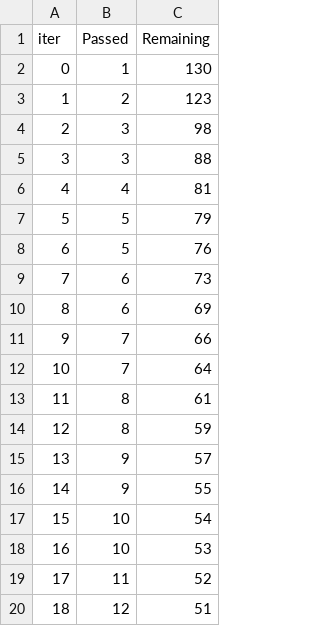
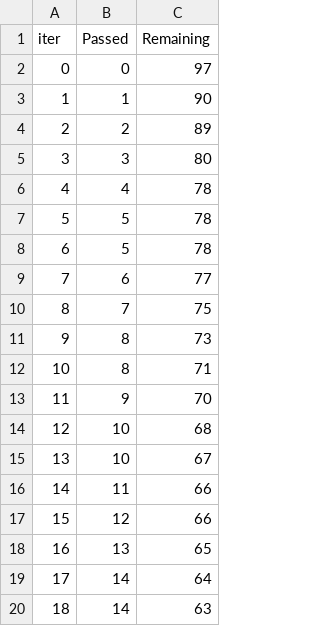
Before and after one commit to ziyadshaikh-cook/ML_project, a TSV file: catboost_info/time_left.tsv, drawn as a sheet; only a part is shown; the diff covers the shown part only.

```diff
--- a/catboost_info/time_left.tsv
+++ b/catboost_info/time_left.tsv
@@ -1,20 +1,20 @@
 iter	Passed	Remaining
-0	1	130
-1	2	123
-2	3	98
-3	3	88
-4	4	81
-5	5	79
-6	5	76
-7	6	73
-8	6	69
-9	7	66
-10	7	64
-11	8	61
-12	8	59
-13	9	57
-14	9	55
-15	10	54
-16	10	53
-17	11	52
-18	12	51
+0	0	97
+1	1	90
+2	2	89
+3	3	80
+4	4	78
+5	5	78
+6	5	78
+7	6	77
+8	7	75
+9	8	73
+10	8	71
+11	9	70
+12	10	68
+13	10	67
+14	11	66
+15	12	66
+16	13	65
+17	14	64
+18	14	63
```
Also changed, not shown: 156 edited cells elsewhere in this file, 7 other files.
